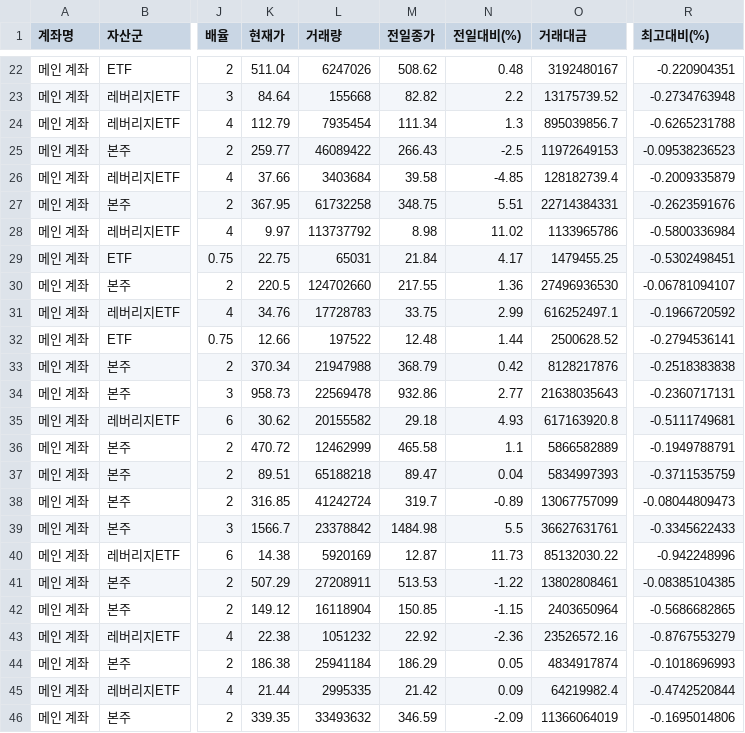
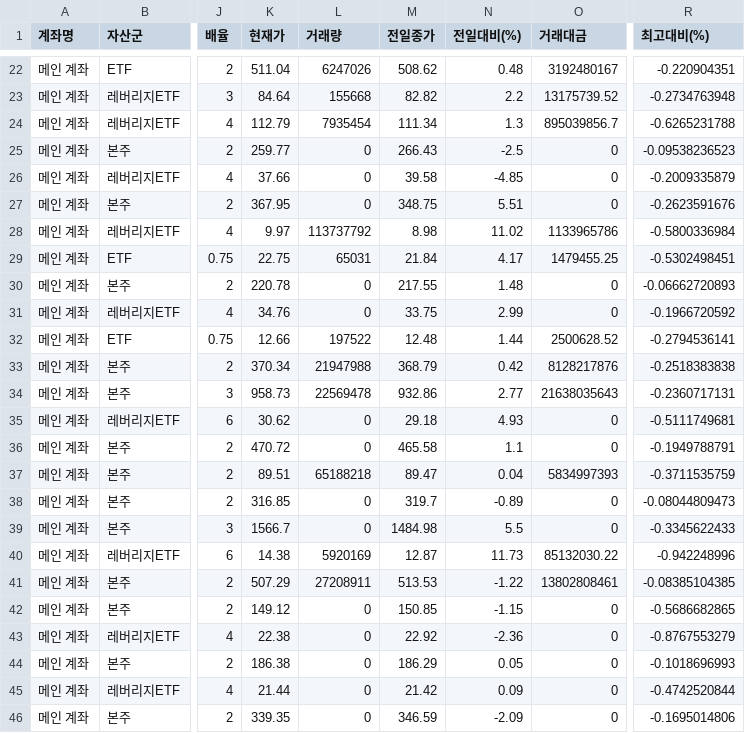
Before and after one commit to yr857511-cpu/-, a CSV file: sheet.csv, drawn as a sheet; only a part is shown, gaps mark what is left out; the diff covers the shown part only; the diff names each change by its address in the sheet, - before the commit and + after, or states it on an @@ line.

```diff
--- a/sheet.csv
+++ b/sheet.csv
-L25 (거래량): 46089422
+L25 (거래량): 0
-O25 (거래대금): 11972649153
+O25 (거래대금): 0
-L26 (거래량): 3403684
+L26 (거래량): 0
-O26 (거래대금): 128182739.4
+O26 (거래대금): 0
-L27 (거래량): 61732258
+L27 (거래량): 0
-O27 (거래대금): 22714384331
+O27 (거래대금): 0
-K30 (현재가): 220.5
+K30 (현재가): 220.78
-L30 (거래량): 124702660
+L30 (거래량): 0
-N30 (전일대비(%)): 1.36
+N30 (전일대비(%)): 1.48
-O30 (거래대금): 27496936530
+O30 (거래대금): 0
-R30 (최고대비(%)): -0.06781094107
+R30 (최고대비(%)): -0.06662720893
-L31 (거래량): 17728783
+L31 (거래량): 0
-O31 (거래대금): 616252497.1
+O31 (거래대금): 0
-L35 (거래량): 20155582
+L35 (거래량): 0
-O35 (거래대금): 617163920.8
+O35 (거래대금): 0
-L36 (거래량): 12462999
+L36 (거래량): 0
-O36 (거래대금): 5866582889
+O36 (거래대금): 0
-L38 (거래량): 41242724
+L38 (거래량): 0
-O38 (거래대금): 13067757099
+O38 (거래대금): 0
-L39 (거래량): 23378842
+L39 (거래량): 0
-O39 (거래대금): 36627631761
+O39 (거래대금): 0
-L42 (거래량): 16118904
+L42 (거래량): 0
-O42 (거래대금): 2403650964
+O42 (거래대금): 0
-L43 (거래량): 1051232
+L43 (거래량): 0
-O43 (거래대금): 23526572.16
+O43 (거래대금): 0
-L44 (거래량): 25941184
+L44 (거래량): 0
-O44 (거래대금): 4834917874
+O44 (거래대금): 0
-L45 (거래량): 2995335
+L45 (거래량): 0
-O45 (거래대금): 64219982.4
+O45 (거래대금): 0
-L46 (거래량): 33493632
+L46 (거래량): 0
-O46 (거래대금): 11366064019
+O46 (거래대금): 0
```
Also changed, not shown: 27 edited cells elsewhere in this file.
